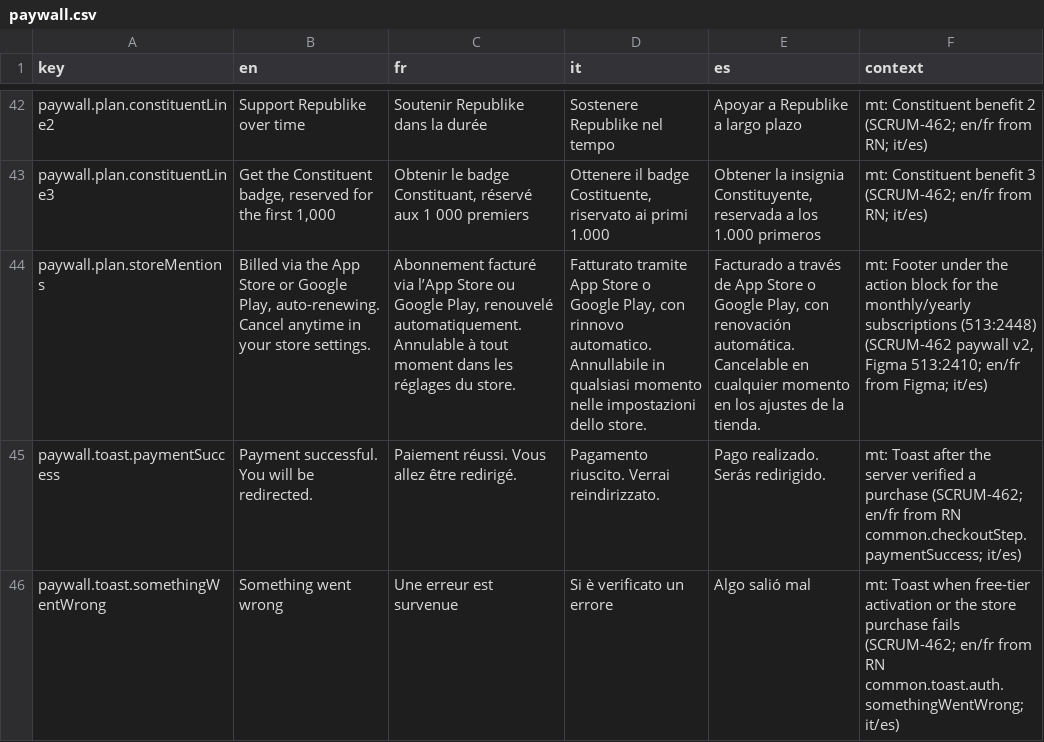
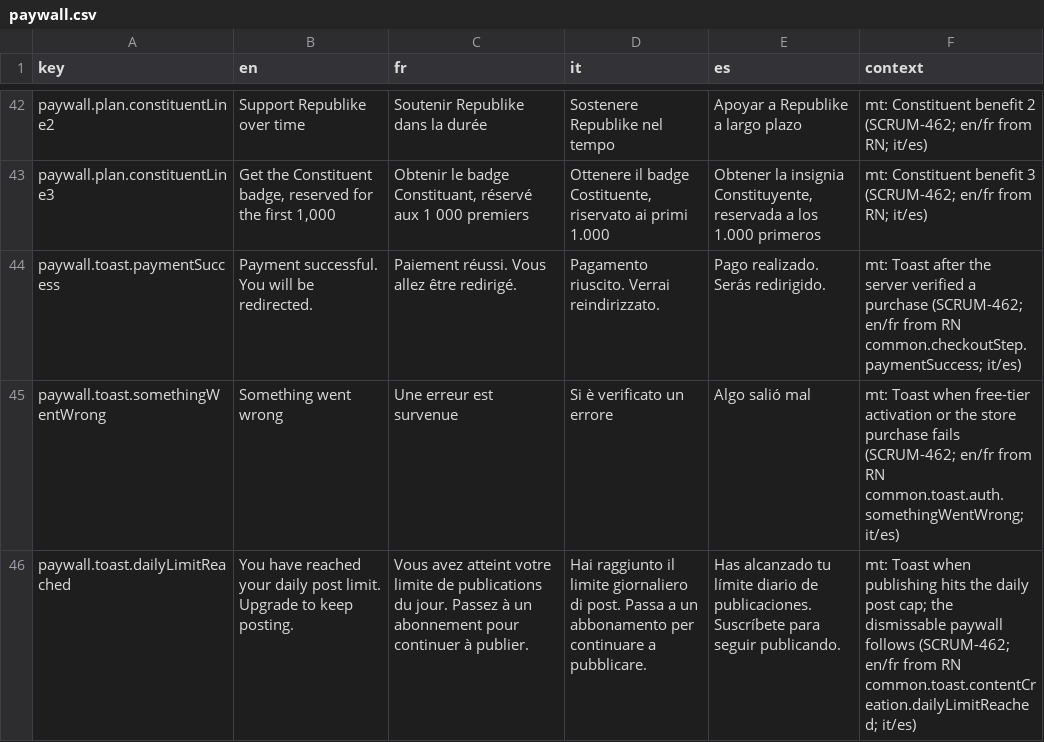
Before and after one commit to RepublikeIO/republike-tech, a CSV file: native/i18n/paywall.csv, drawn as a sheet; only a part is shown, gaps mark what is left out; the shorter side is filled out with more unchanged rows; the diff covers the shown part only; the diff names each change by its address in the sheet, - before the commit and + after, or states it on an @@ line.

Commit message:
i18n: one password-refused key for both apps (error.weakPassword), drop the unused store-mention rows naming Google Play
SCRUM-520, SCRUM-496

```diff
--- a/native/i18n/paywall.csv
+++ b/native/i18n/paywall.csv
-row 44: paywall.plan.storeMentions | Billed via the App Store or Google Play, auto-renewing. Cancel anytime in your store settings. | Abonnement facturé via l’App Store ou Google Play, renouvelé automatiquement. Annulable à tout moment dans les réglages du store. | Fatturato tramite App Store o Google Play, con rinnovo automatico. Annullabile in qualsiasi momento nelle impostazioni dello store. | Facturado a través de App Store o Google Play, con renovación automática. Cancelable en cualquier momento en los ajustes de la tienda. | mt: Footer under the action block for the monthly/yearly subscriptions (513:2448) (SCRUM-462 paywall v2, Figma 513:2410; en/fr from Figma; it/es)
```
Also changed, not shown: 2 removed rows elsewhere in this file, native/i18n/common.csv.
